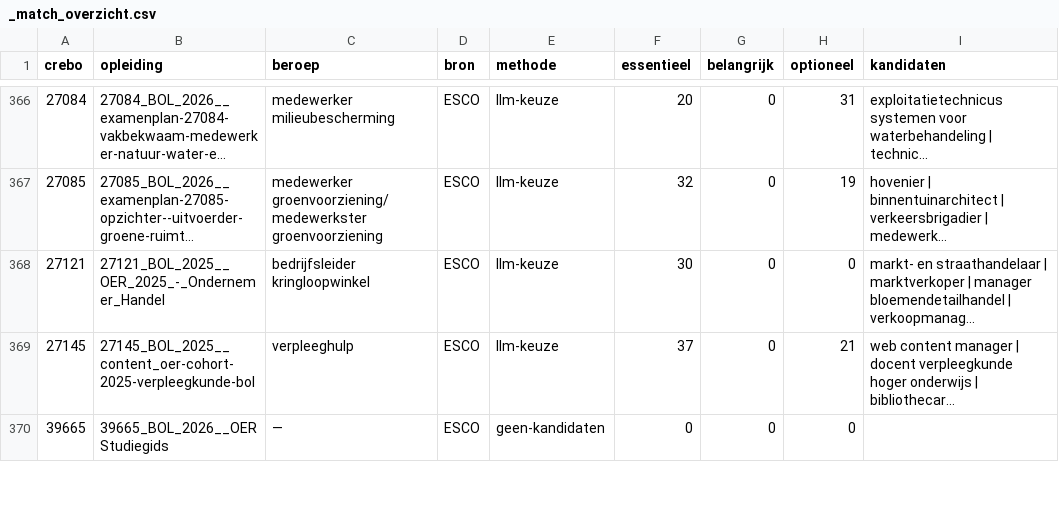
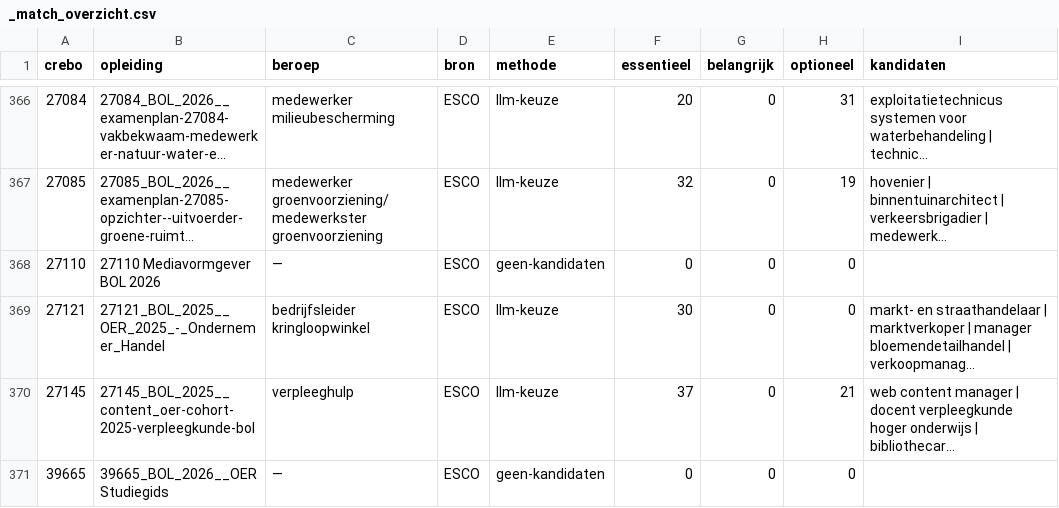
Before and after one commit to cedanl/samenwijzer, a CSV file: validatie_samenwijzer/data/skills/_match_overzicht.csv, drawn as a sheet; only a part is shown, gaps mark what is left out; long unchanged cells end in …; the diff names each change by its address in the sheet, - before the commit and + after, or states it on an @@ line.

Commit message:
feat(validatie): Graafschap College ICT & Mediavormgeving onboarden (#190)
Nieuwe instelling Graafschap College toegevoegd met de twee gecombineerde
OER's (ICT & Mediavormgeving, cohort 2025-2026 + 2026-2027). Elk document
bundelt 6 opleidingen; gesplitst naar per-crebo records zodat intake,
kerntaken (via KD-fallback) en student-koppeling per opleiding kloppen:

  25999 Medewerker ICT (n2), 27015 ICT support technician (n3),
  27016 ICT system engineer (n4, BOL+BBL), 25998 Software developer (n4),
  Mediavormgever (n4): 25633 (cohort 2025) / 27110 (cohort 2026)

Wijzigingen:
- Wire graafschap in de drie instelling-lijsten die synchroon moeten blijven:
  ingest._INSTELLINGEN/_MAP_NAAM, seed_bulk.INSTELLINGEN (als laatste
  geappend i.v.m. RNG-volgorde), app_fastapi.main._INSTELLING_KEYS.
- db.INSTELLING_SOORTEN: 'gedragscode' toegevoegd zodat de Graafschap-
  instellingsbron (gedragscode.pdf) niet stil wordt overgeslagen.
- Skills-artefact crebo 27110 (Mediavormgever 2026) + review-CSV; 27110 is
  een ESCO-geen-match (bekend Mediavormgever-taxonomiegat).
- gebruikers.txt: herseed met Graafschap (200 studenten, 10 mentoren).

De OER-bron- en KD-bestanden (graafschap_oeren/, kwalificatiedossiers/27110)
zijn Box-only (gitignored) en worden apart naar Box gepusht.

Smoke-getest op de publieke chat: intake → per-crebo OER → citaten
(bron + sectie + woordelijk citaat) → bron-getrouwe PDF-viewer (Word-export
met Graafschap-huisstijl).

Ed de Feber, in nauwe samenwerking met Claude

```diff
--- a/validatie_samenwijzer/data/skills/_match_overzicht.csv
+++ b/validatie_samenwijzer/data/skills/_match_overzicht.csv
+row 368: 27110 | 27110 Mediavormgever BOL 2026 | — | ESCO | geen-kandidaten | 0 | 0 | 0
```
Also changed, not shown: 6 other files.
